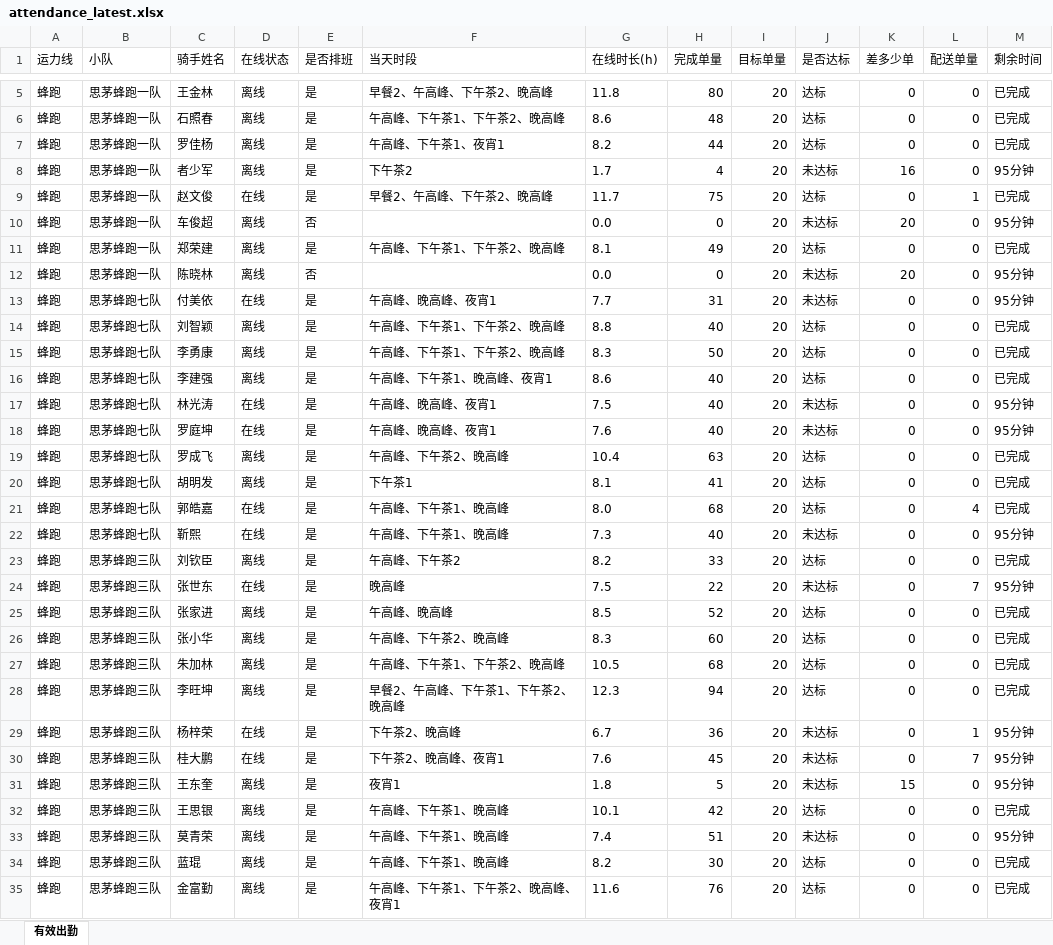
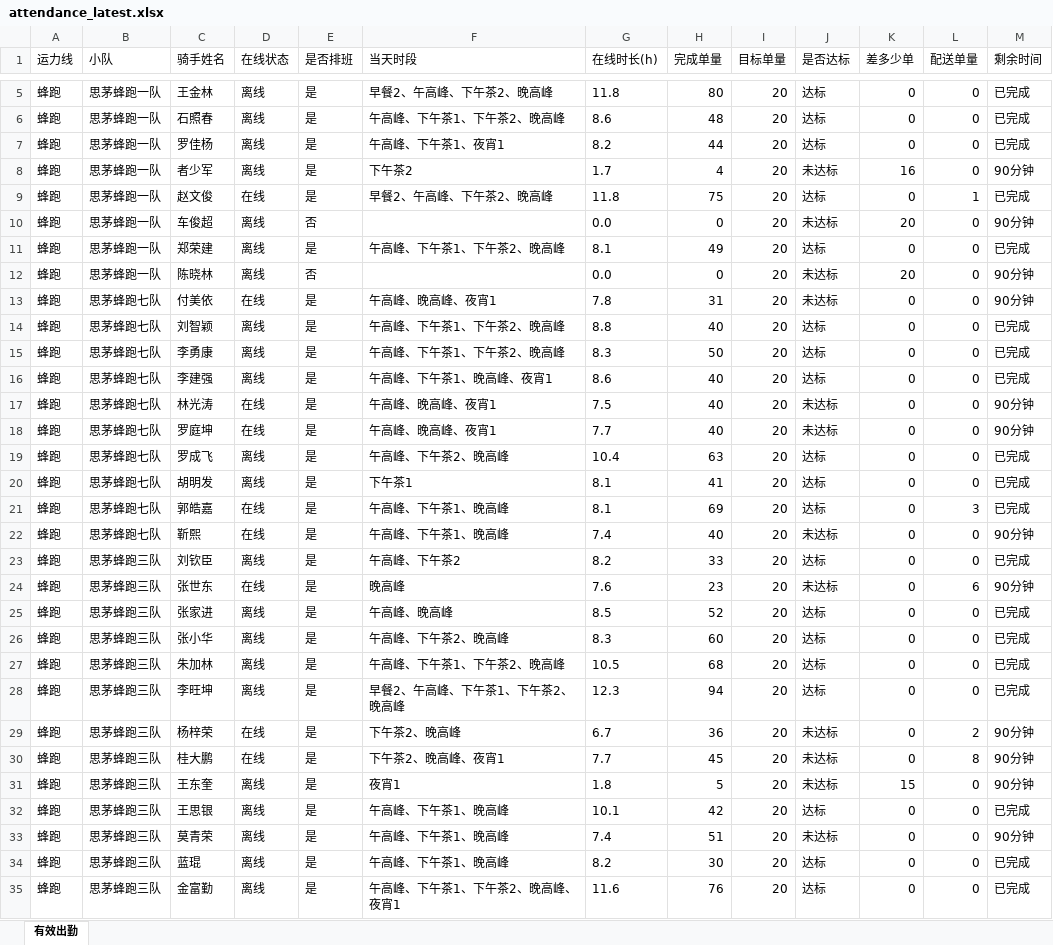
Before and after one commit to 424584635-png/dzt-dashboard, an Excel workbook: public/attendance_latest.xlsx, sheet 有效出勤, drawn as a sheet; only a part is shown, gaps mark what is left out; values as stored, in another font and other column widths than the file's, no borders; the diff covers the shown part only; the diff names each change by its address in the sheet, - before the commit and + after, or states it on an @@ line.

Commit message:
data: 202611112230 (227 骑手)

```diff
--- a/public/attendance_latest.xlsx (sheet 有效出勤)
+++ b/public/attendance_latest.xlsx (sheet 有效出勤)
-M8 (剩余时间): 95分钟
+M8 (剩余时间): 90分钟
-G9 (在线时长(h)): 11.7
+G9 (在线时长(h)): 11.8
-M10 (剩余时间): 95分钟
+M10 (剩余时间): 90分钟
-M12:M13 (剩余时间): 95分钟
+M12:M13 (剩余时间): 90分钟
-G13 (在线时长(h)): 7.7
+G13 (在线时长(h)): 7.8
-M17:M18 (剩余时间): 95分钟
+M17:M18 (剩余时间): 90分钟
-G18 (在线时长(h)): 7.6
+G18 (在线时长(h)): 7.7
-G21 (在线时长(h)): 8.0
+G21 (在线时长(h)): 8.1
-H21 (完成单量): 68
+H21 (完成单量): 69
-L21 (配送单量): 4
+L21 (配送单量): 3
-G22 (在线时长(h)): 7.3
+G22 (在线时长(h)): 7.4
-M22 (剩余时间): 95分钟
+M22 (剩余时间): 90分钟
-G24 (在线时长(h)): 7.5
+G24 (在线时长(h)): 7.6
-H24 (完成单量): 22
+H24 (完成单量): 23
-L24 (配送单量): 7
+L24 (配送单量): 6
-M24 (剩余时间): 95分钟
+M24 (剩余时间): 90分钟
-L29 (配送单量): 1
+L29 (配送单量): 2
-M29:M31 (剩余时间): 95分钟
+M29:M31 (剩余时间): 90分钟
-G30 (在线时长(h)): 7.6
+G30 (在线时长(h)): 7.7
-L30 (配送单量): 7
+L30 (配送单量): 8
-M33 (剩余时间): 95分钟
+M33 (剩余时间): 90分钟
```
Also changed, not shown: 87 edited cells elsewhere in this sheet, 7 other files.
